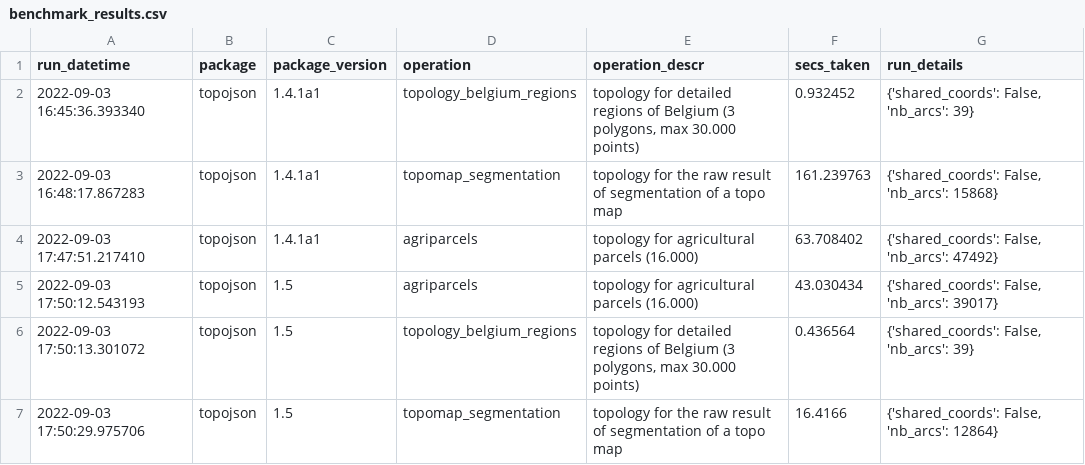
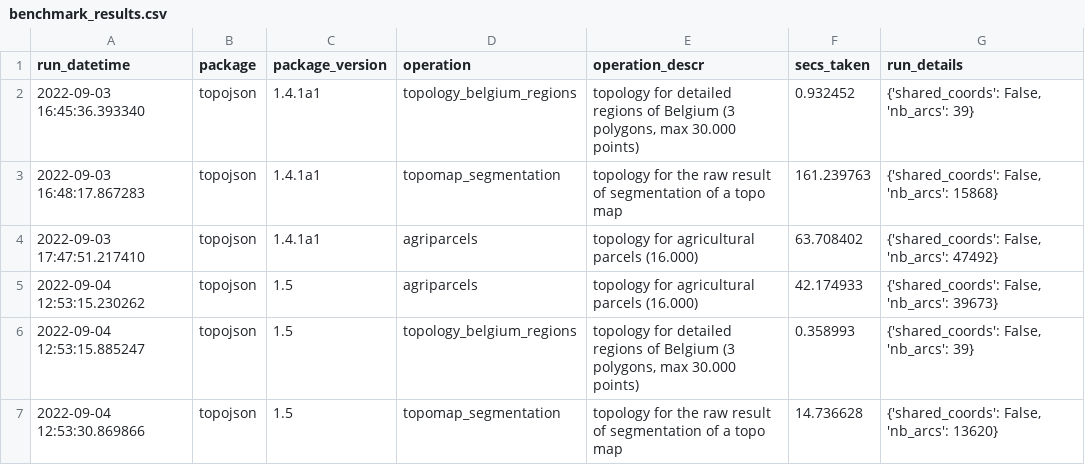
Before and after one commit to mattijn/topojson, a CSV file: benchmark/results/benchmark_results.csv, drawn as a sheet.

Commit message:
New results based on latest version of 1.5

```diff
--- a/benchmark/results/benchmark_results.csv
+++ b/benchmark/results/benchmark_results.csv
@@ -4,4 +4,4 @@ run_datetime,package,package_version,operation,operation_descr,secs_taken,run_de
 2022-09-03 17:47:51.217410,topojson,1.4.1a1,agriparcels,topology for agricultural parcels (16.000),63.708402,"{'shared_coords': False, 'nb_arcs': 47492}"
-2022-09-03 17:50:12.543193,topojson,1.5,agriparcels,topology for agricultural parcels (16.000),43.030434,"{'shared_coords': False, 'nb_arcs': 39017}"
-2022-09-03 17:50:13.301072,topojson,1.5,topology_belgium_regions,"topology for detailed regions of Belgium (3 polygons, max 30.000 points)",0.436564,"{'shared_coords': False, 'nb_arcs': 39}"
-2022-09-03 17:50:29.975706,topojson,1.5,topomap_segmentation,topology for the raw result of segmentation of a topo map,16.4166,"{'shared_coords': False, 'nb_arcs': 12864}"
+2022-09-04 12:53:15.230262,topojson,1.5,agriparcels,topology for agricultural parcels (16.000),42.174933,"{'shared_coords': False, 'nb_arcs': 39673}"
+2022-09-04 12:53:15.885247,topojson,1.5,topology_belgium_regions,"topology for detailed regions of Belgium (3 polygons, max 30.000 points)",0.358993,"{'shared_coords': False, 'nb_arcs': 39}"
+2022-09-04 12:53:30.869866,topojson,1.5,topomap_segmentation,topology for the raw result of segmentation of a topo map,14.736628,"{'shared_coords': False, 'nb_arcs': 13620}"
```
Also changed, not shown: 4 other files.
